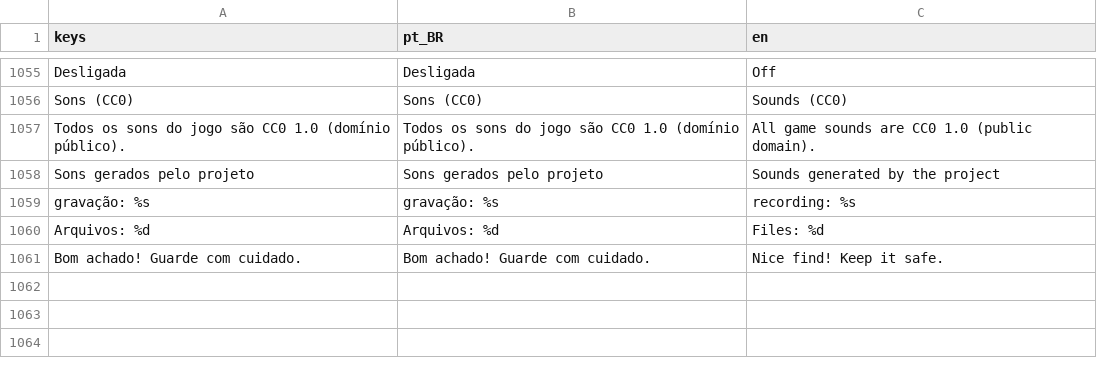
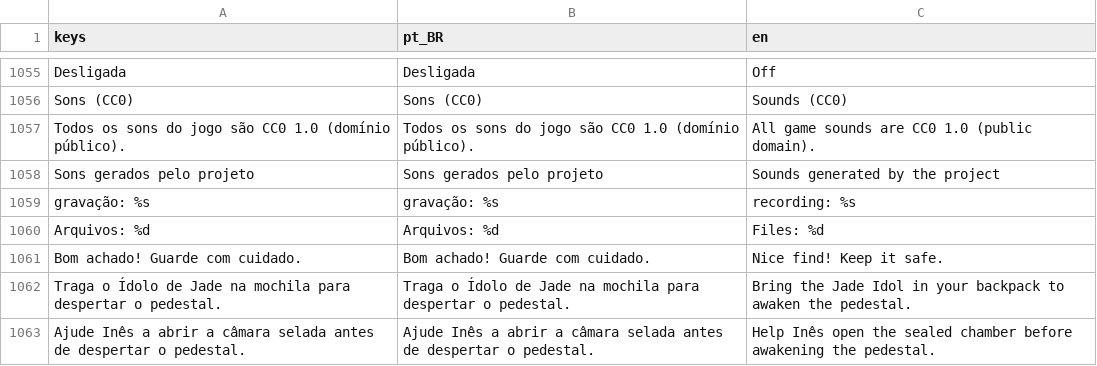
Before and after one commit to Felipefmdev/ScanDig, a CSV file: translations/scandig.csv, drawn as a sheet; only a part is shown, gaps mark what is left out.

Commit message:
fix(ruinas): exigir Idolo de Jade no ritual do pedestal (Closes #170)

```diff
--- a/translations/scandig.csv
+++ b/translations/scandig.csv
@@ -1133 +1133,3 @@ Arquivos: %d,Arquivos: %d,Files: %d
 Bom achado! Guarde com cuidado.,Bom achado! Guarde com cuidado.,Nice find! Keep it safe.
+Traga o Ídolo de Jade na mochila para despertar o pedestal.,Traga o Ídolo de Jade na mochila para despertar o pedestal.,Bring the Jade Idol in your backpack to awaken the pedestal.
+Ajude Inês a abrir a câmara selada antes de despertar o pedestal.,Ajude Inês a abrir a câmara selada antes de despertar o pedestal.,Help Inês open the sealed chamber before awakening the pedestal.
```
Also changed, not shown: 4 other files.
